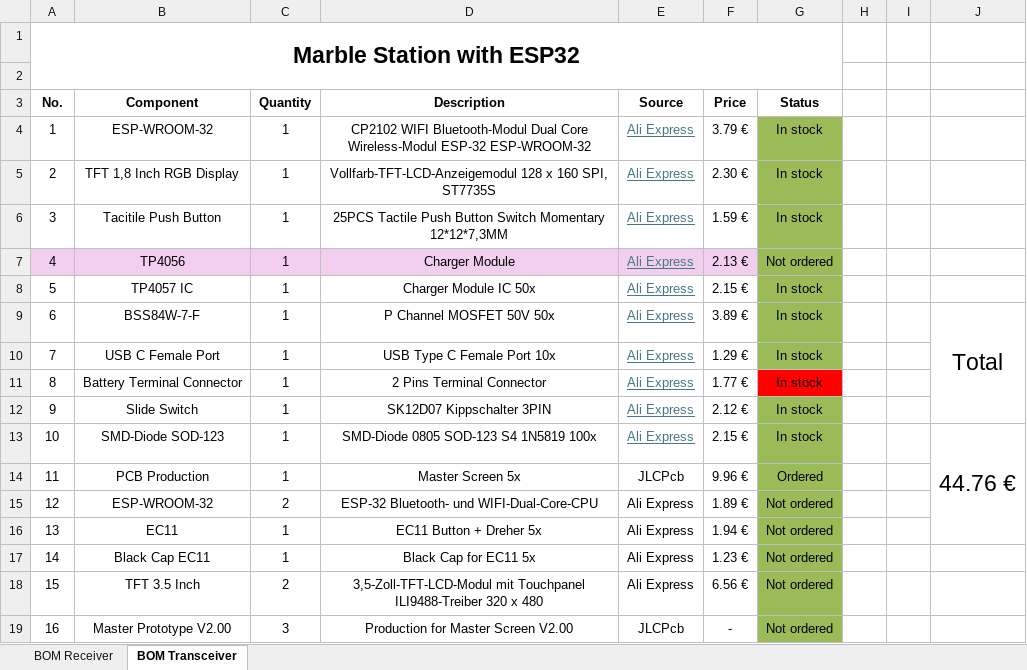
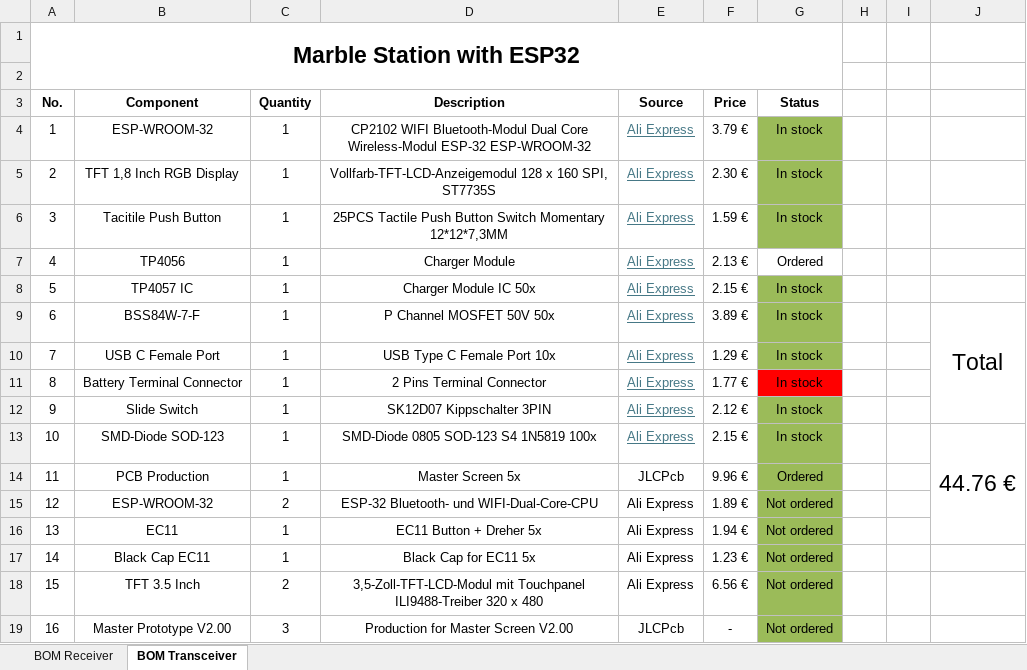
Before and after one commit to JovankaBry/Marble-Station-ESP32, an Excel workbook: parts/Marble-Station-Part-List.xlsx, sheet BOM Transceiver, drawn as a sheet; values as stored, in another font and other column widths than the file's, no borders; conditional formats not drawn; the diff names each change by its address in the sheet, - before the commit and + after, or states it on an @@ line.

Commit message:
updated part list

```diff
--- a/parts/Marble-Station-Part-List.xlsx (sheet BOM Transceiver)
+++ b/parts/Marble-Station-Part-List.xlsx (sheet BOM Transceiver)
-A7:F7 fill: #F2CFEE
+A7:F7 fill: none
-G7 (Status): Not ordered
+G7 (Status): Ordered
-G7 fill: #9BBB59
+G7 fill: none
```
Also changed, not shown: sheet BOM Receiver.
